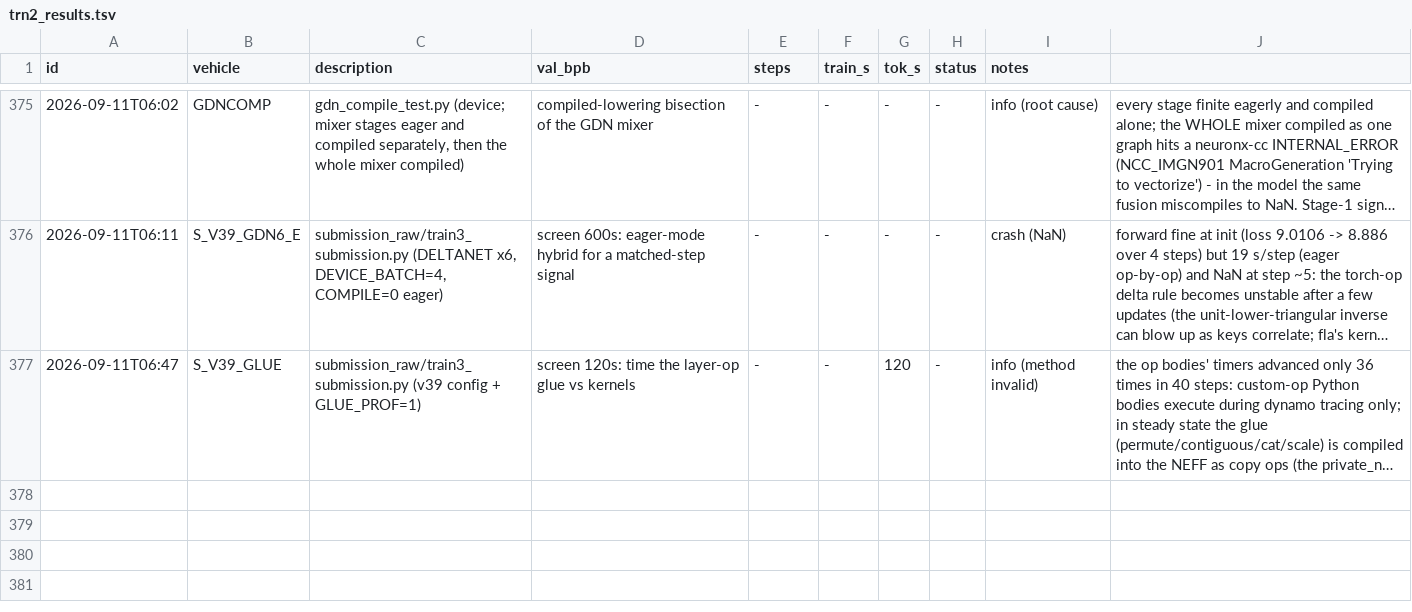
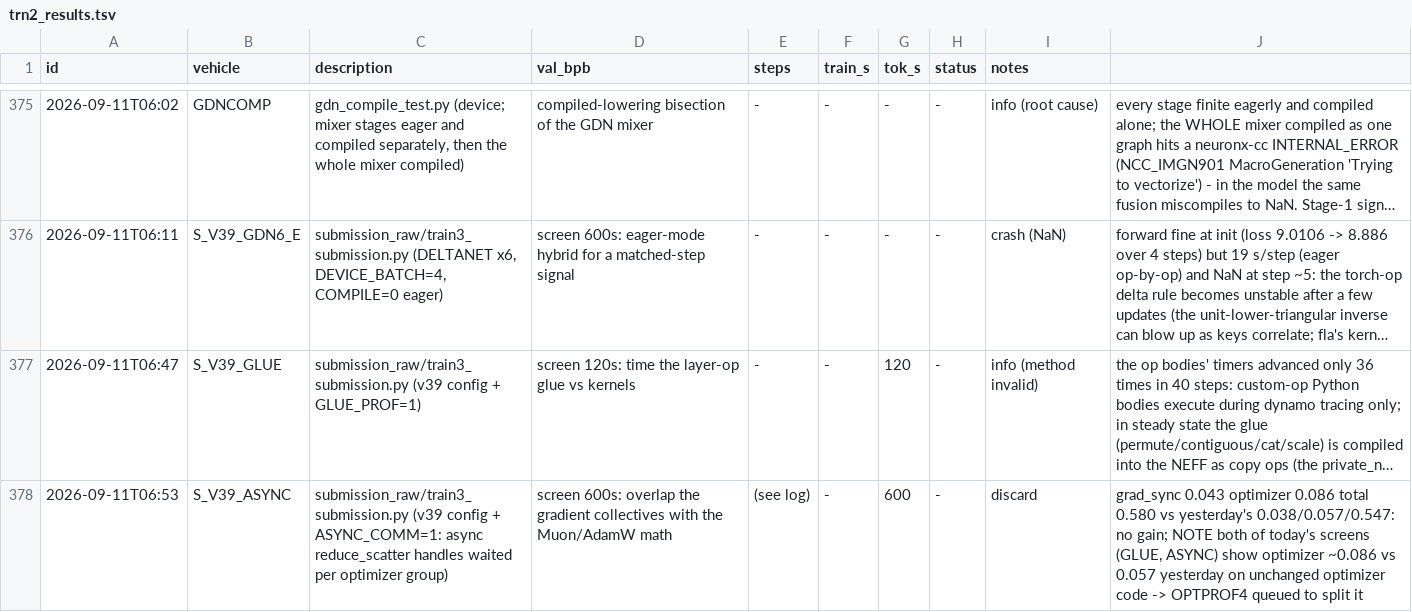
Before and after one commit to flappybird1084/trainium-frontier, a TSV file: trn2_results.tsv, drawn as a sheet; only a part is shown, gaps mark what is left out; long unchanged cells end in …; the diff names each change by its address in the sheet, - before the commit and + after, or states it on an @@ line.

```diff
--- a/trn2_results.tsv
+++ b/trn2_results.tsv
+row 378: 2026-09-11T06:53 | S_V39_ASYNC | submission_raw/train3_submission.py (v39 config + ASYNC_COMM=1: async reduce_scatter handles waited per optimizer group) | screen 600s: overlap the gradient collectives with the Muon/AdamW math | (see log) | - | 600 | - | discard | grad_sync 0.043 optimizer 0.086 total 0.580 vs yesterday's 0.038/0.057/0.547: no gain; NOTE both of today's screens (GLUE, ASYNC) show optimizer ~0.086 vs 0.057 yesterday on unchanged optimizer code -> OPTPROF4 queued to split it
```
Also changed, not shown: 3 other files.
